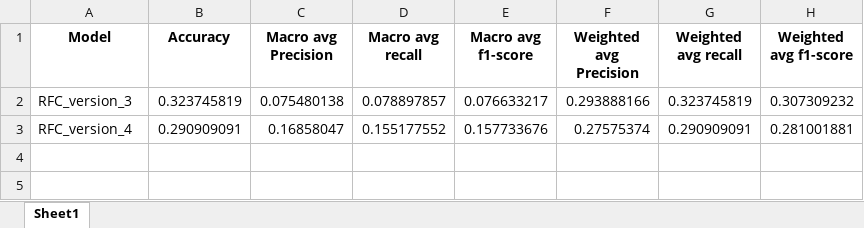
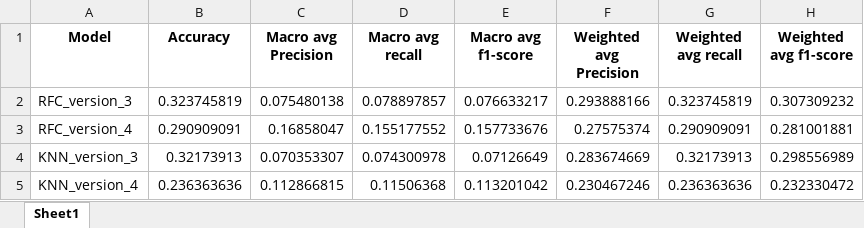
Before and after one commit to smlrdk/classification-crop-types, an Excel workbook: reports/metrics.xlsx, sheet Sheet1, drawn as a sheet; values as stored, in another font and other column widths than the file's, no borders; the diff names each change by its address in the sheet, - before the commit and + after, or states it on an @@ line.

```diff
--- a/reports/metrics.xlsx (sheet Sheet1)
+++ b/reports/metrics.xlsx (sheet Sheet1)
+row 4: KNN_version_3 | 0.32173913 | 0.070353307 | 0.074300978 | 0.07126649 | 0.283674669 | 0.32173913 | 0.298556989
+row 5: KNN_version_4 | 0.236363636 | 0.112866815 | 0.11506368 | 0.113201042 | 0.230467246 | 0.236363636 | 0.232330472
```
Also changed, not shown: 2 other files.
